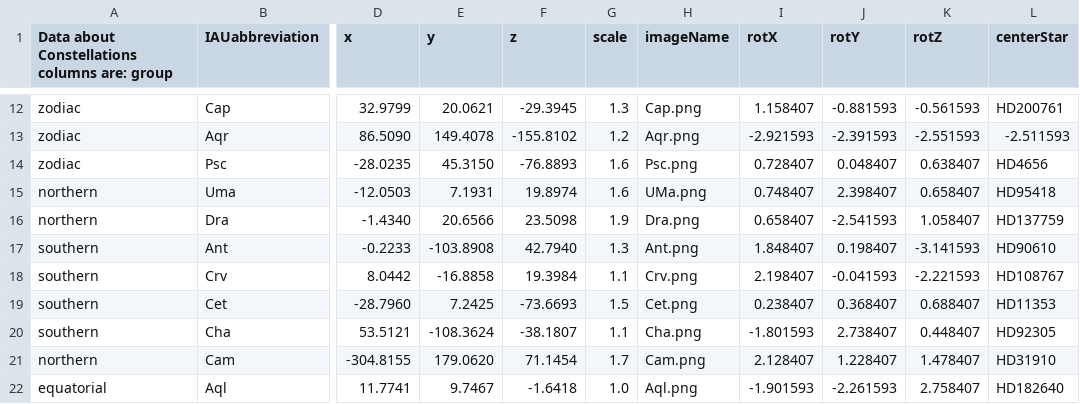
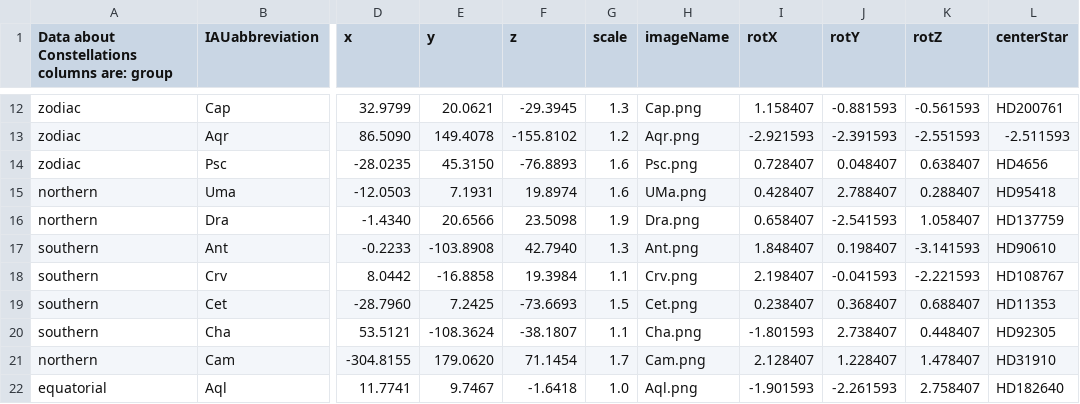
Before and after one commit to ccnyplanetarium/addons, a CSV file: constellations/constellation_data.csv, drawn as a sheet; only a part is shown, gaps mark what is left out; the diff names each change by its address in the sheet, - before the commit and + after, or states it on an @@ line.

Commit message:
thebear

```diff
--- a/constellations/constellation_data.csv
+++ b/constellations/constellation_data.csv
-I15 (rotX): 0.748407
+I15 (rotX): 0.428407
-J15 (rotY): 2.398407
+J15 (rotY): 2.788407
-K15 (rotZ): 0.658407
+K15 (rotZ): 0.288407
```
